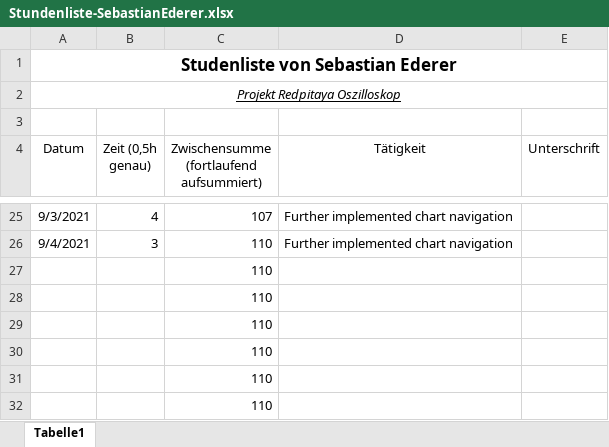
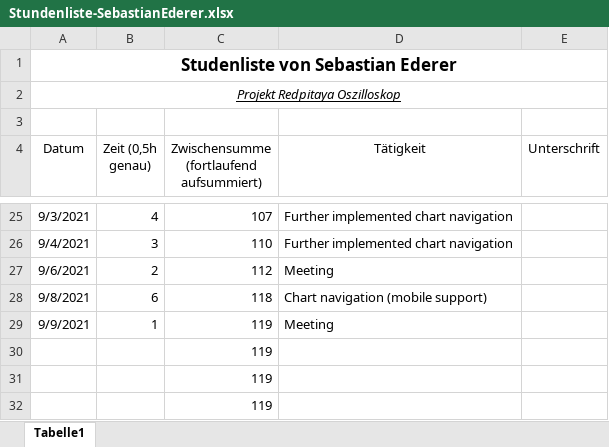
Before and after one commit to cSharpler2946/HSP-RPOSC-Redpitaya-Oszilloskop, an Excel workbook: stundenlisten/Stundenliste-SebastianEderer.xlsx, sheet Tabelle1, drawn as a sheet; only a part is shown, gaps mark what is left out; values as stored, in another font and other column widths than the file's, no borders; removed rows and columns are numbered as before the commit, all else as after; the diff names each change by its address in the sheet, - before the commit and + after, or states it on an @@ line.

Commit message:
Updated chart navigation

```diff
--- a/stundenlisten/Stundenliste-SebastianEderer.xlsx (sheet Tabelle1)
+++ b/stundenlisten/Stundenliste-SebastianEderer.xlsx (sheet Tabelle1)
-row 27:  |  | 110
-row 28:  |  | 110
-row 29:  |  | 110
+row 27: 9/6/2021 | 2 | 112 | Meeting
+row 28: 9/8/2021 | 6 | 118 | Chart navigation (mobile support)
+row 29: 9/9/2021 | 1 | 119 | Meeting
-C30:C32: 110
+C30:C32: 119
```
Also changed, not shown: 5 other files.
